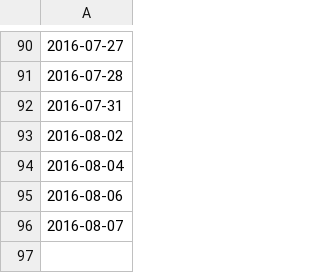
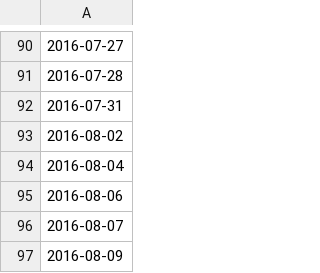
Before and after one commit to ashtanga/ashtanga.github.io, a CSV file: practice.csv, drawn as a sheet; only a part is shown, gaps mark what is left out; the diff names each change by its address in the sheet, - before the commit and + after, or states it on an @@ line.

Commit message:
Update practice.csv

```diff
--- a/practice.csv
+++ b/practice.csv
+row 97: 2016-08-09
```
